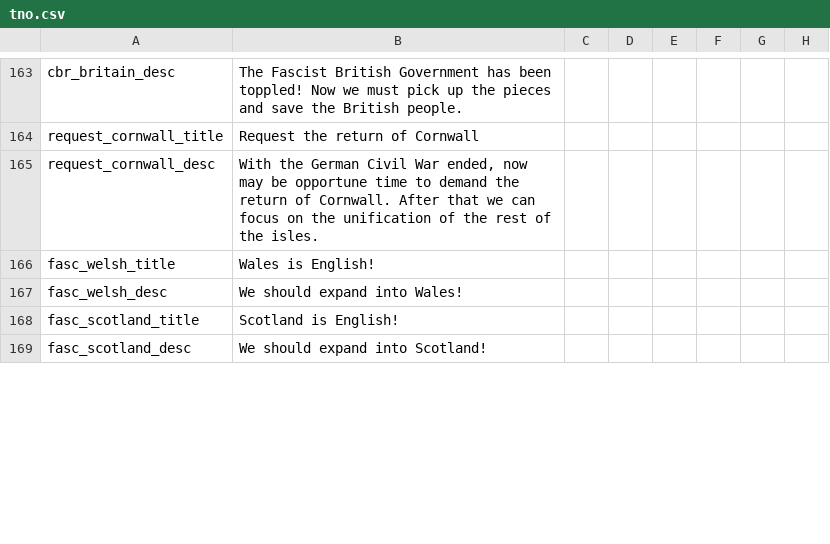
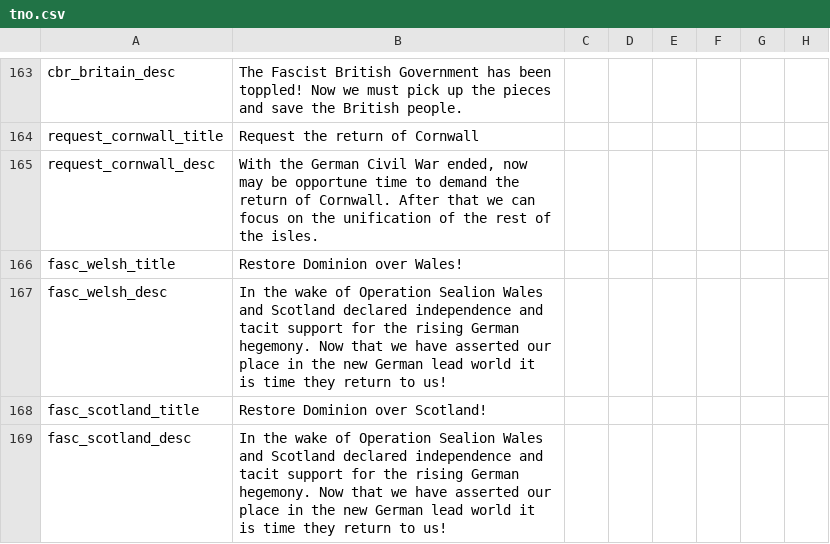
Before and after one commit to codingfan786/Vic2-TNO, a CSV file: TNO/localisation/tno.csv, drawn as a sheet; only a part is shown, gaps mark what is left out; the diff covers the shown part only; the diff names each change by its address in the sheet, - before the commit and + after, or states it on an @@ line.

```diff
--- a/TNO/localisation/tno.csv
+++ b/TNO/localisation/tno.csv
-B166: Wales is English!
+B166: Restore Dominion over Wales!
-B167: We should expand into Wales!
+B167: In the wake of Operation Sealion Wales and Scotland declared independence and tacit support for the rising German hegemony. Now that we have asserted our place in the new German lead world it is time they return to us!
-B168: Scotland is English!
+B168: Restore Dominion over Scotland!
-B169: We should expand into Scotland!
+B169: In the wake of Operation Sealion Wales and Scotland declared independence and tacit support for the rising German hegemony. Now that we have asserted our place in the new German lead world it is time they return to us!
```
Also changed, not shown: 8 added rows and 3 edited cells elsewhere in this file, TNO/localisation/1.1.csv, TNO/localisation/1.2.csv, 36 other files.
